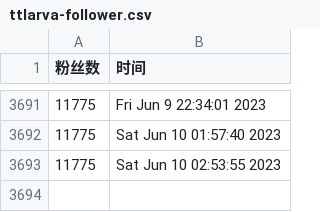
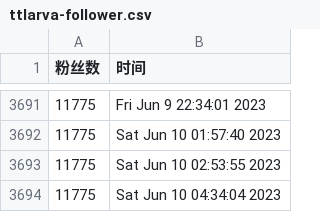
Before and after one commit to doombeaker/Larva, a CSV file: scripts/ttlarva-follower.csv, drawn as a sheet; only a part is shown, gaps mark what is left out.

Commit message:
update followers count daily

```diff
--- a/scripts/ttlarva-follower.csv
+++ b/scripts/ttlarva-follower.csv
@@ -3693 +3693,2 @@
 11775,Sat Jun 10 02:53:55 2023
+11775,Sat Jun 10 04:34:04 2023
```
